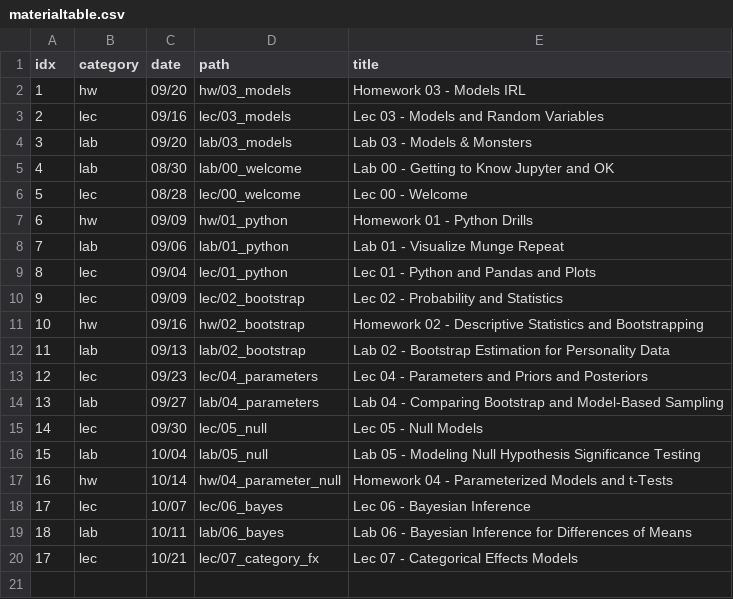
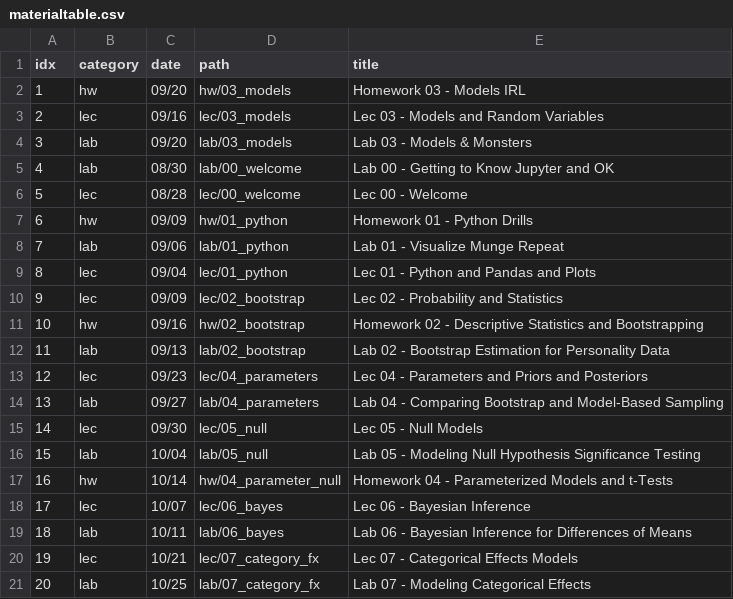
Before and after one commit to charlesfrye/psych101d, a CSV file: _includes/materialtable.csv, drawn as a sheet.

Commit message:
adds lab07 to materialtable

```diff
--- a/_includes/materialtable.csv
+++ b/_includes/materialtable.csv
@@ -19,2 +19,3 @@ idx,category,date,path,title
 18,lab,10/11,lab/06_bayes,Lab 06 - Bayesian Inference for Differences of Means
-17,lec,10/21,lec/07_category_fx,Lec 07 - Categorical Effects Models
+19,lec,10/21,lec/07_category_fx,Lec 07 - Categorical Effects Models
+20,lab,10/25,lab/07_category_fx,Lab 07 - Modeling Categorical Effects
```
Also changed, not shown: 1 other file.
